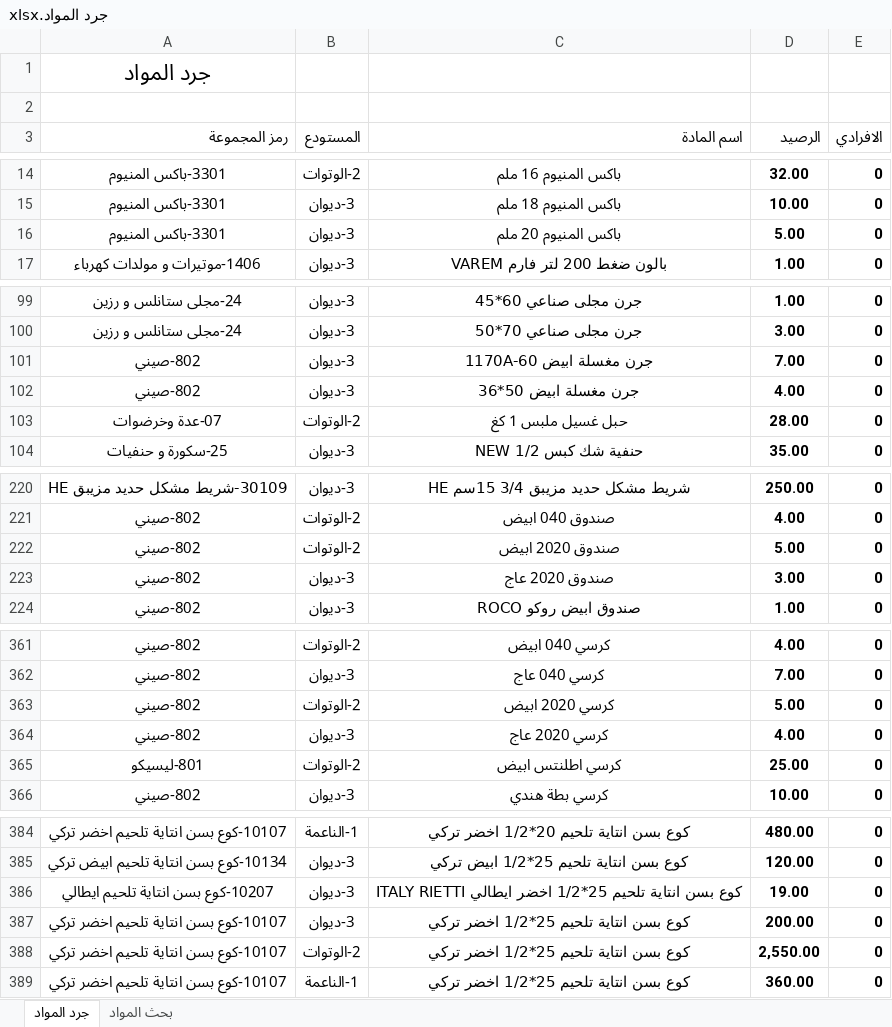
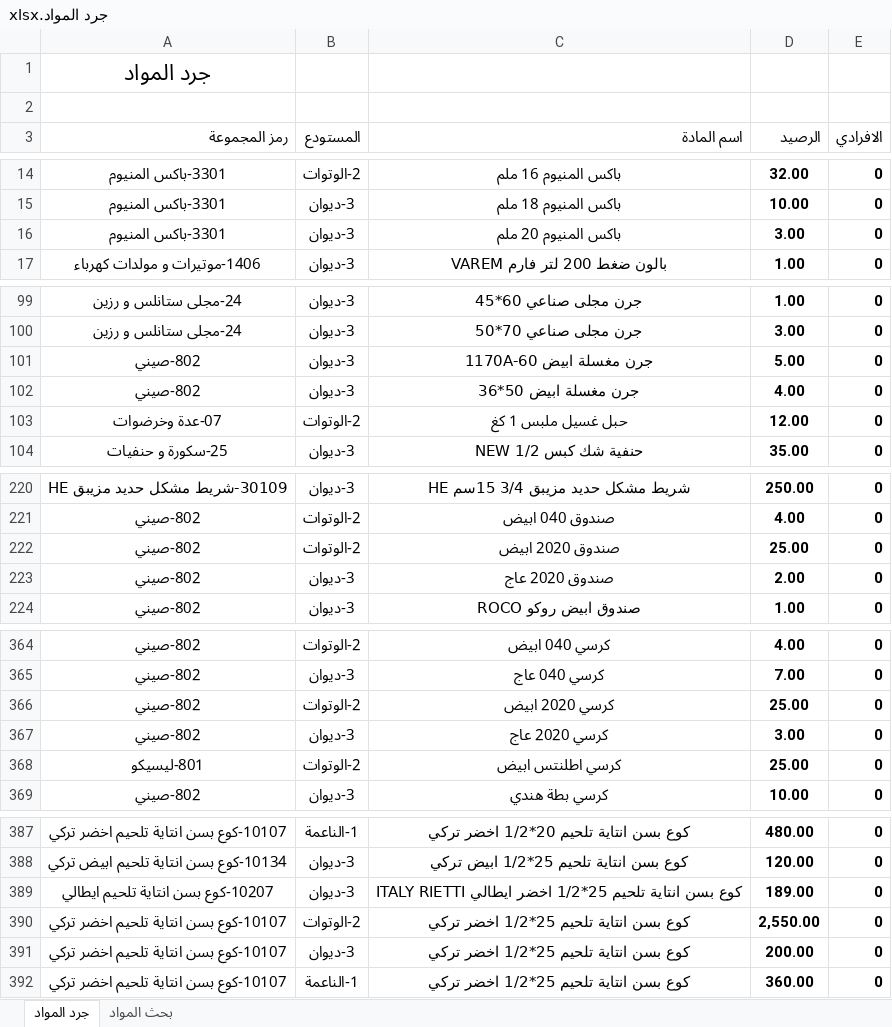
Before and after one commit to dabbousbasta/Dabbous-Al-Basta, an Excel workbook: جرد المواد.xlsx, sheet جرد المواد, drawn as a sheet; only a part is shown, gaps mark what is left out; values as stored, in another font and other column widths than the file's, no borders; addresses are those after the commit; the diff covers the shown part only; the diff names each change by its address in the sheet, - before the commit and + after, or states it on an @@ line.

```diff
--- a/جرد المواد.xlsx (sheet جرد المواد)
+++ b/جرد المواد.xlsx (sheet جرد المواد)
-D16 (الرصيد): 5.00
+D16 (الرصيد): 3.00
-D101 (الرصيد): 7.00
+D101 (الرصيد): 5.00
-D103 (الرصيد): 28.00
+D103 (الرصيد): 12.00
-D222 (الرصيد): 5.00
+D222 (الرصيد): 25.00
-D223 (الرصيد): 3.00
+D223 (الرصيد): 2.00
-D366 (الرصيد): 5.00
+D366 (الرصيد): 25.00
-D367 (الرصيد): 4.00
+D367 (الرصيد): 3.00
-D389 (الرصيد): 19.00
+D389 (الرصيد): 189.00
@@ row 388 moved to row 390: 10107-كوع بسن انتاية تلحيم اخضر تركي @@
```
Also changed, not shown: 4 added rows, 2 removed rows, 18 moved rows, 9 edited cells and cell formats elsewhere in this sheet.
